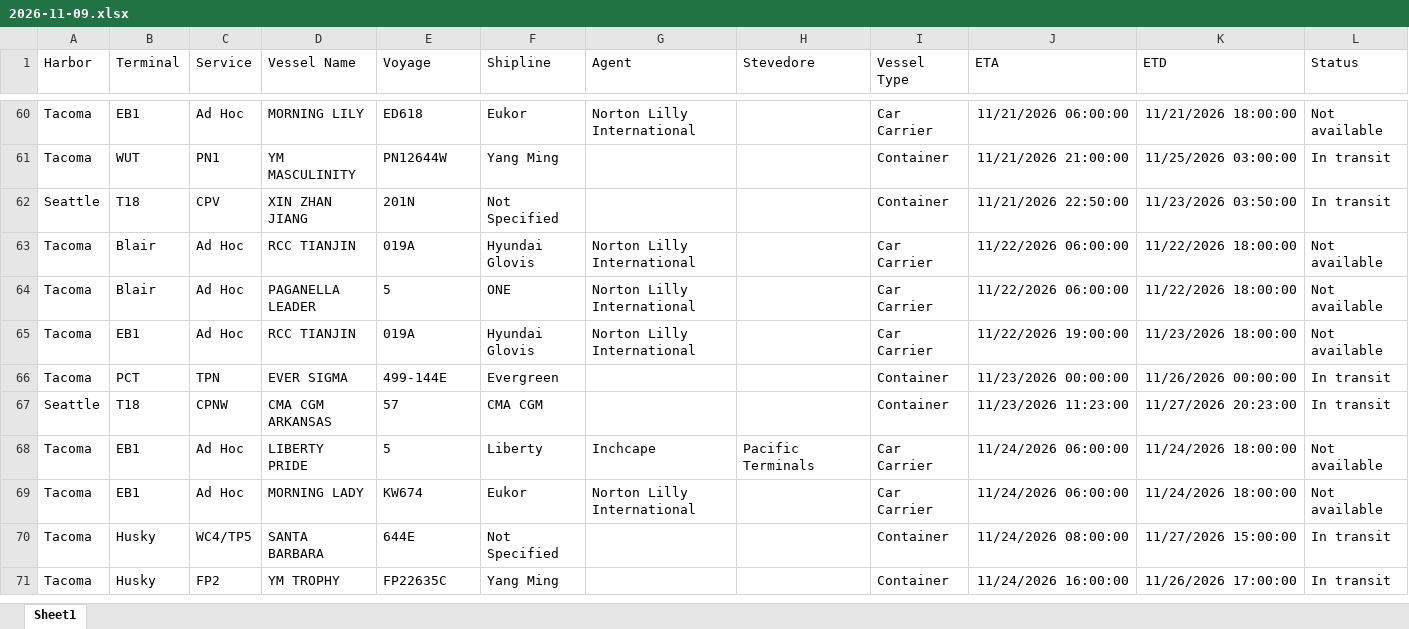
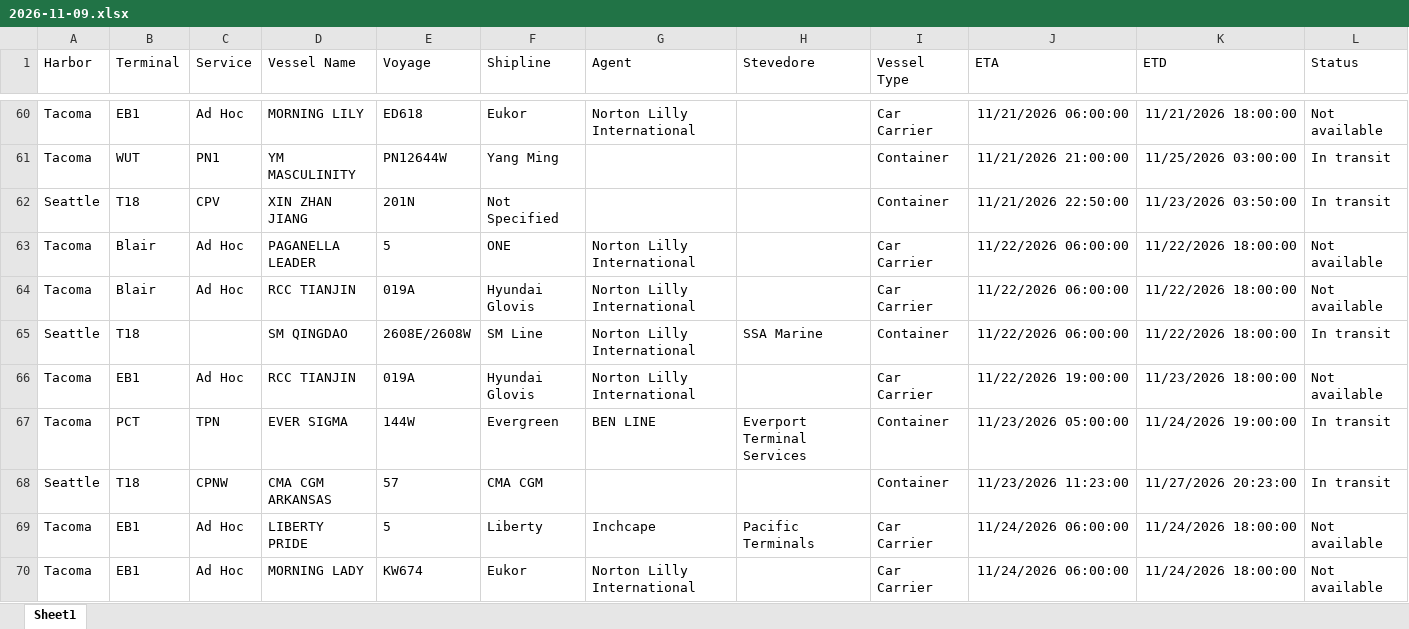
Before and after one commit to TheJoe1990/Ilwu, an Excel workbook: data/vessels/2026-11-09.xlsx, sheet Sheet1, drawn as a sheet; only a part is shown, gaps mark what is left out; the shorter side is filled out with more unchanged rows; values as stored, in another font and other column widths than the file's, no borders; table styles not drawn; addresses are those after the commit; the diff covers the shown part only; the diff names each change by its address in the sheet, - before the commit and + after, or states it on an @@ line.

```diff
--- a/data/vessels/2026-11-09.xlsx (sheet Sheet1)
+++ b/data/vessels/2026-11-09.xlsx (sheet Sheet1)
@@ row 64 moved to row 63: Tacoma @@
+row 65: Seattle | T18 |  | SM QINGDAO | 2608E/2608W | SM Line | Norton Lilly International | SSA Marine | Container | 11/22/2026 06:00:00 | 11/22/2026 18:00:00 | In transit
-E67 (Voyage): 499-144E
+E67 (Voyage): 144W
-G67 (Agent): (empty)
+G67 (Agent): BEN LINE
-H67 (Stevedore): (empty)
+H67 (Stevedore): Everport Terminal Services
-J67 (ETA): 11/23/2026 00:00:00
+J67 (ETA): 11/23/2026 05:00:00
-K67 (ETD): 11/26/2026 00:00:00
+K67 (ETD): 11/24/2026 19:00:00
```
Also changed, not shown: 15 added rows, 15 removed rows, 4 moved rows and 31 edited cells elsewhere in this sheet, 5 other files.
